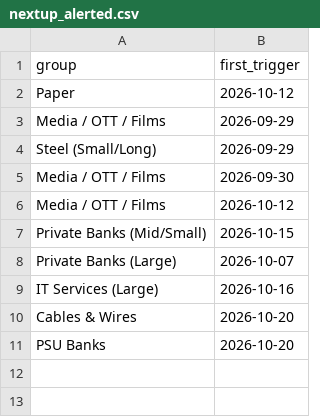
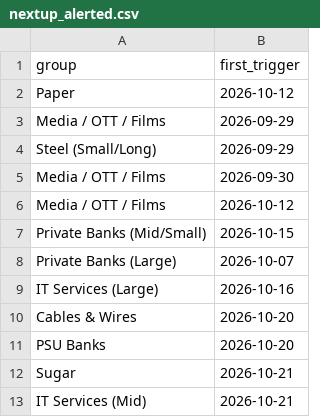
Before and after one commit to mehtaaman53/smart-money, a CSV file: data/nextup_alerted.csv, drawn as a sheet; the diff names each change by its address in the sheet, - before the commit and + after, or states it on an @@ line.

```diff
--- a/data/nextup_alerted.csv
+++ b/data/nextup_alerted.csv
+row 12: Sugar | 2026-10-21
+row 13: IT Services (Mid) | 2026-10-21
```
Also changed, not shown: data/bands.csv, data/industry.csv, 7 other files.
